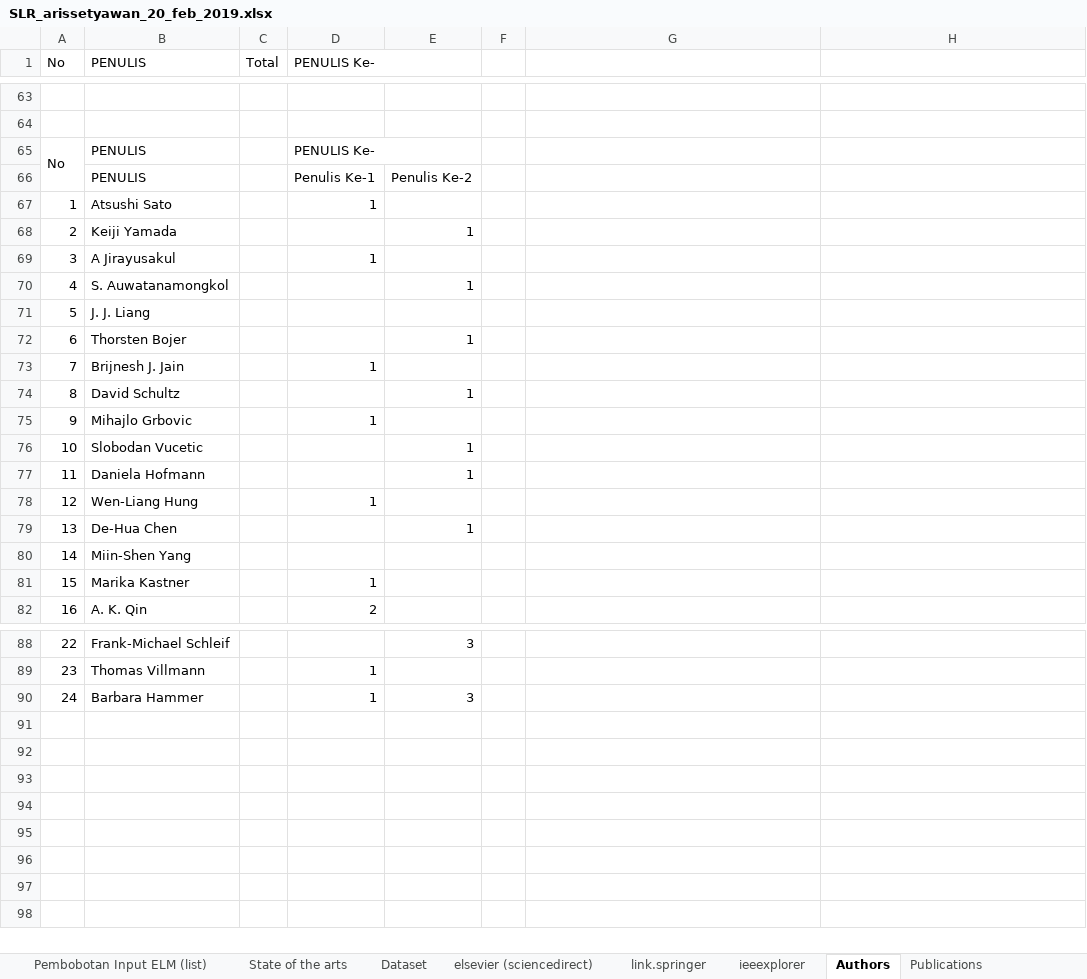
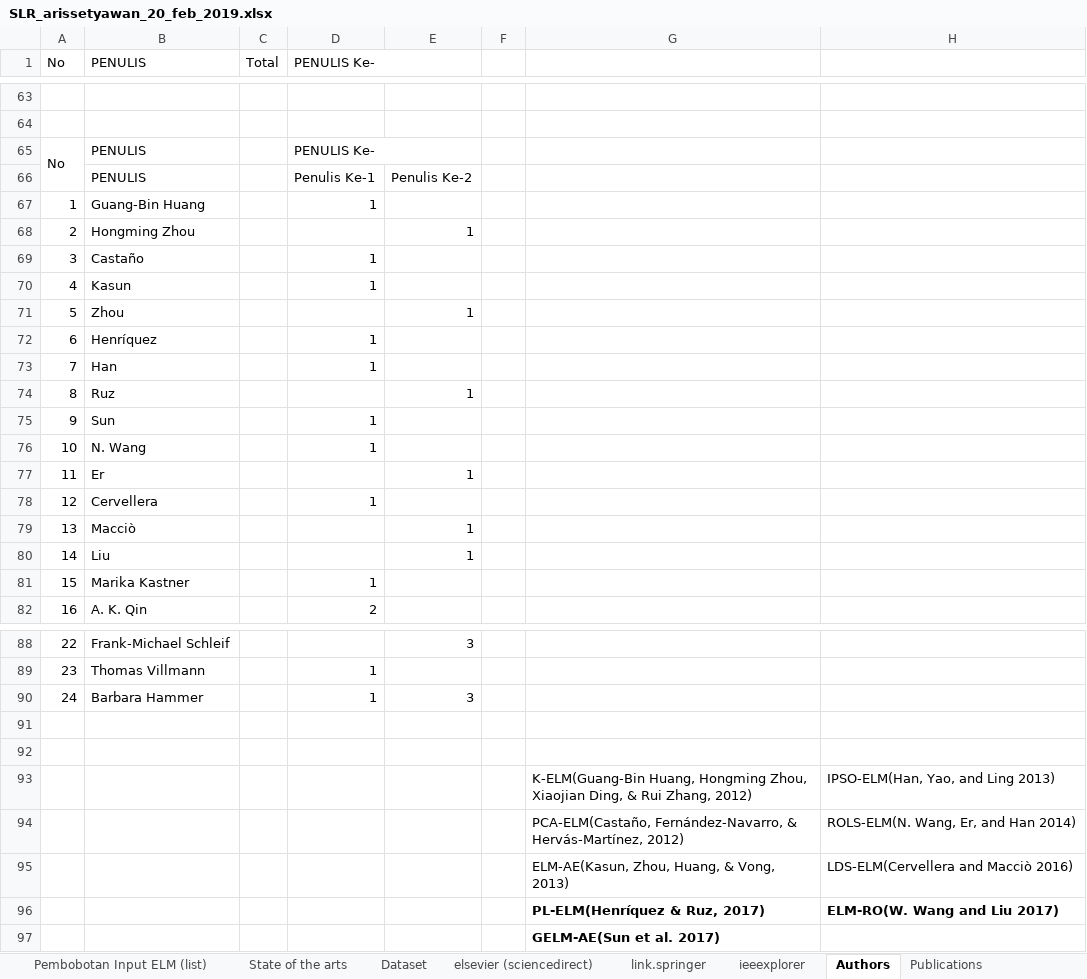
Before and after one commit to nawaytessira/arissetyawan, an Excel workbook: ELM/SLR_arissetyawan_20_feb_2019.xlsx, sheet Authors, drawn as a sheet; only a part is shown, gaps mark what is left out; values as stored, in another font and other column widths than the file's, no borders; charts and pictures not drawn; removed rows and columns are numbered as before the commit, all else as after; the diff names each change by its address in the sheet, - before the commit and + after, or states it on an @@ line.

```diff
--- a/ELM/SLR_arissetyawan_20_feb_2019.xlsx (sheet Authors)
+++ b/ELM/SLR_arissetyawan_20_feb_2019.xlsx (sheet Authors)
-B67 (PENULIS): Atsushi Sato
+B67 (PENULIS): Guang-Bin Huang
-B68 (PENULIS): Keiji Yamada
+B68 (PENULIS): Hongming Zhou
-B69 (PENULIS): A Jirayusakul
+B69 (PENULIS): Castaño
-row 70: 4 | S. Auwatanamongkol |  |  | 1
+row 70: 4 | Kasun |  | 1
-B71 (PENULIS): J. J. Liang
+B71 (PENULIS): Zhou
-E71: (empty)
+E71: 1
-row 72: 6 | Thorsten Bojer |  |  | 1
+row 72: 6 | Henríquez |  | 1
-B73 (PENULIS): Brijnesh J. Jain
+B73 (PENULIS): Han
-B74 (PENULIS): David Schultz
+B74 (PENULIS): Ruz
-B75 (PENULIS): Mihajlo Grbovic
+B75 (PENULIS): Sun
-row 76: 10 | Slobodan Vucetic |  |  | 1
+row 76: 10 | N. Wang |  | 1
-B77 (PENULIS): Daniela Hofmann
+B77 (PENULIS): Er
-B78 (PENULIS): Wen-Liang Hung
+B78 (PENULIS): Cervellera
-B79 (PENULIS): De-Hua Chen
+B79 (PENULIS): Macciò
-B80 (PENULIS): Miin-Shen Yang
+B80 (PENULIS): Liu
-E80: (empty)
+E80: 1
+row 91: (empty)
+row 92: (empty)
+row 93:  |  |  |  |  |  | K-ELM(Guang-Bin Huang, Hongming Zhou, Xiaojian Ding, & Rui Zhang, 2012) | IPSO-ELM(Han, Yao, and Ling 2013)
+row 94:  |  |  |  |  |  | PCA-ELM(Castaño, Fernández-Navarro, & Hervás-Martínez, 2012) | ROLS-ELM(N. Wang, Er, and Han 2014)
+row 95:  |  |  |  |  |  | ELM-AE(Kasun, Zhou, Huang, & Vong, 2013) | LDS-ELM(Cervellera and Macciò 2016)
+row 96:  |  |  |  |  |  | PL-ELM(Henríquez & Ruz, 2017) | ELM-RO(W. Wang and Liu 2017)
+row 97:  |  |  |  |  |  | GELM-AE(Sun et al. 2017)
```
Also changed, not shown: sheet Publications, sheet Dataset, sheet Pembobotan Input ELM (list), formulas that keep their value, charts or pictures, 3 other files.
